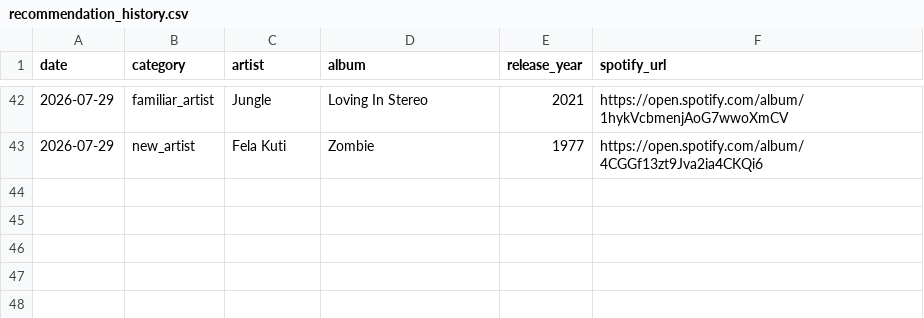
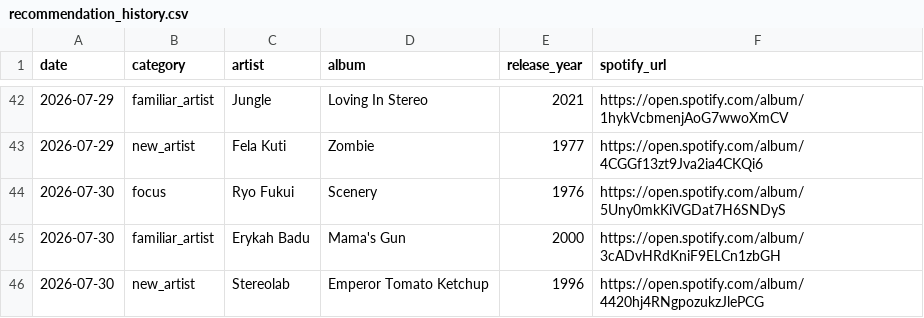
Before and after one commit to mschachner/ultrafilter, a CSV file: recommendation_history.csv, drawn as a sheet; only a part is shown, gaps mark what is left out; the diff names each change by its address in the sheet, - before the commit and + after, or states it on an @@ line.

```diff
--- a/recommendation_history.csv
+++ b/recommendation_history.csv
+row 44: 2026-07-30 | focus | Ryo Fukui | Scenery | 1976 | https://open.spotify.com/album/5Uny0mkKiVGDat7H6SNDyS
+row 45: 2026-07-30 | familiar_artist | Erykah Badu | Mama's Gun | 2000 | https://open.spotify.com/album/3cADvHRdKniF9ELCn1zbGH
+row 46: 2026-07-30 | new_artist | Stereolab | Emperor Tomato Ketchup | 1996 | https://open.spotify.com/album/4420hj4RNgpozukzJlePCG
```
Also changed, not shown: 1 other file.
